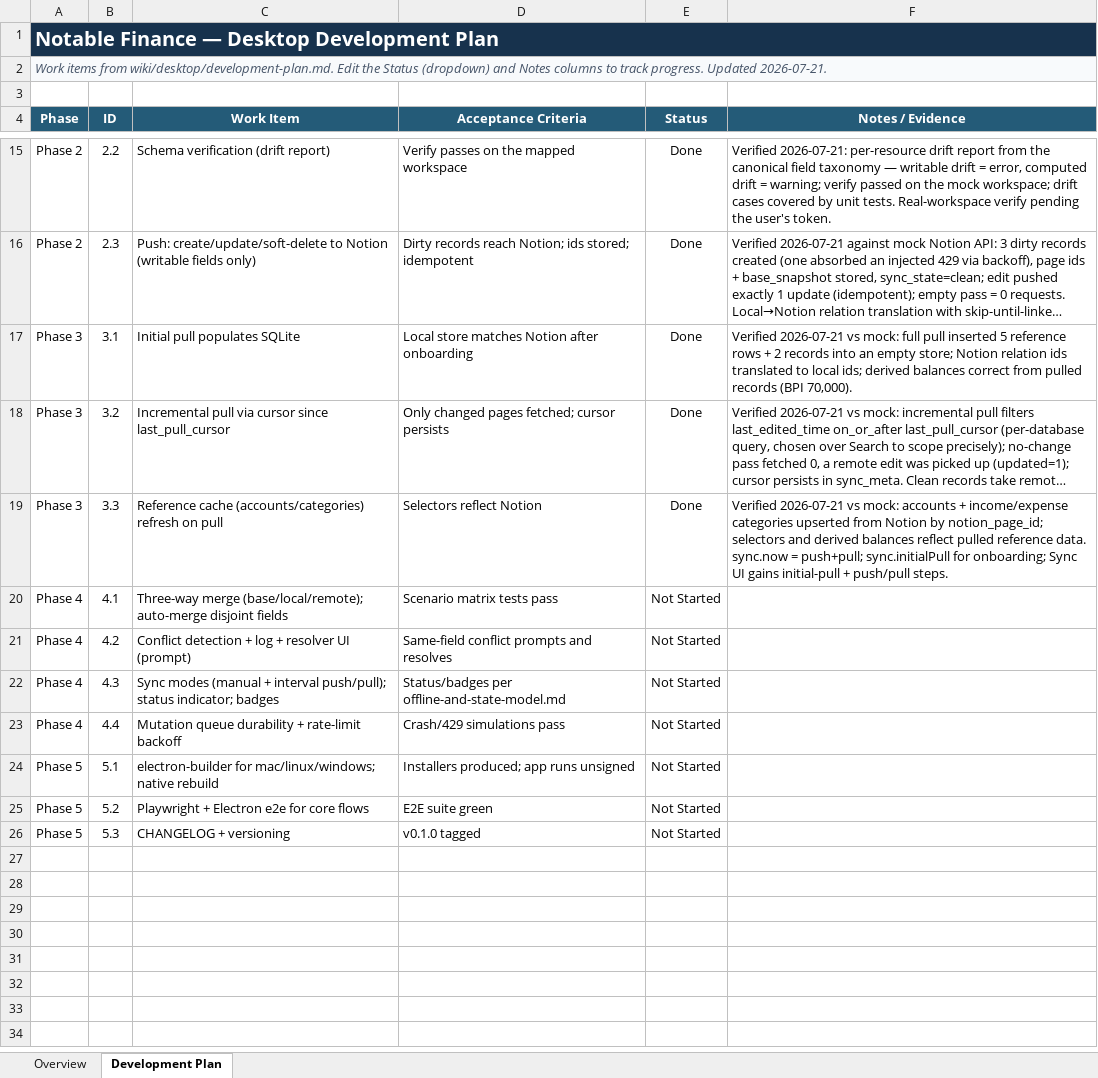
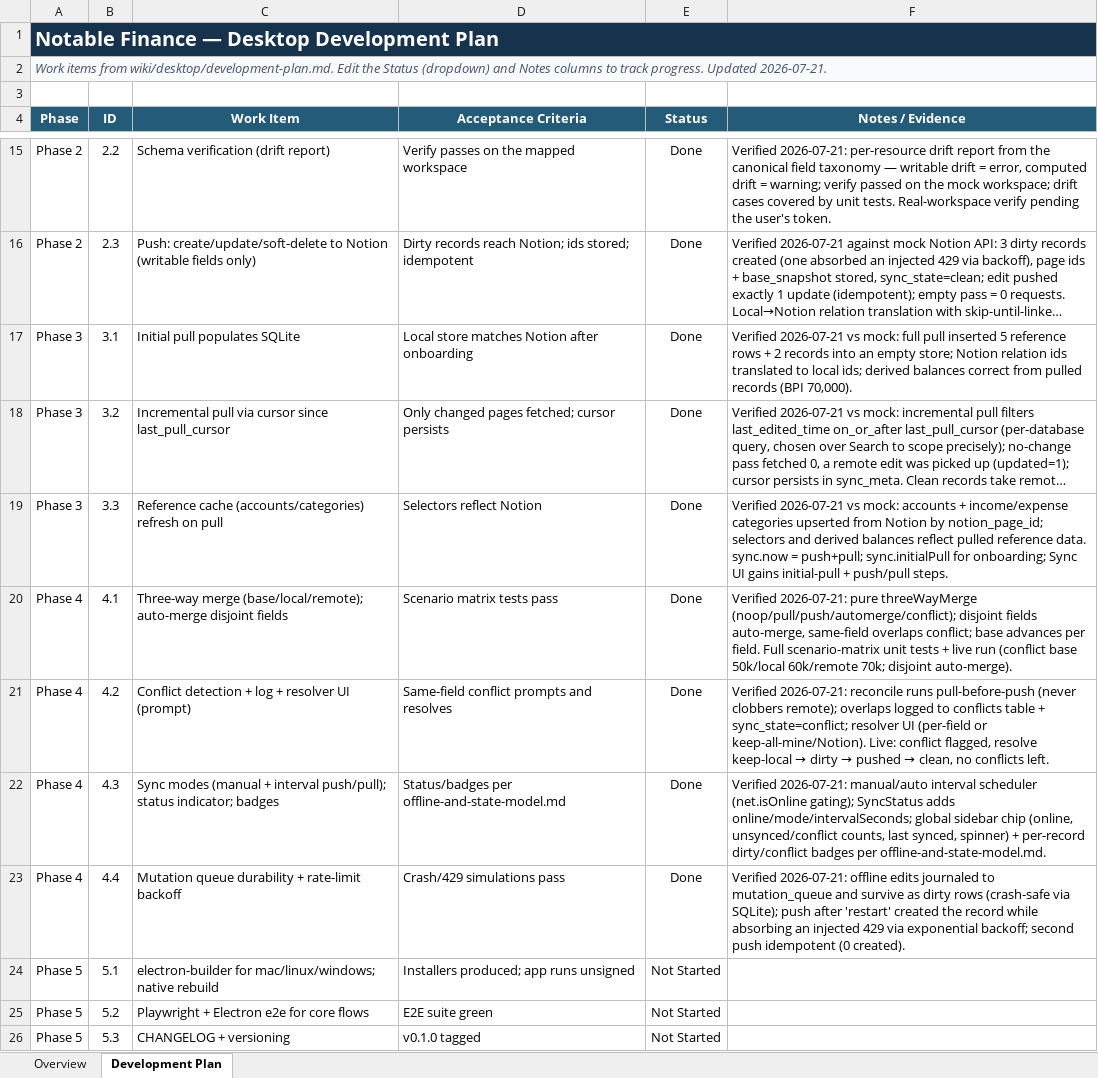
Before and after one commit to work-w-chrstnrpj/Notable_Finance, an Excel workbook: wiki/desktop/desktop-development-plan.xlsx, sheet Development Plan, drawn as a sheet; only a part is shown, gaps mark what is left out; long unchanged cells end in …; values as stored, in another font and other column widths than the file's, no borders; conditional formats not drawn; the diff names each change by its address in the sheet, - before the commit and + after, or states it on an @@ line.

```diff
--- a/wiki/desktop/desktop-development-plan.xlsx (sheet Development Plan)
+++ b/wiki/desktop/desktop-development-plan.xlsx (sheet Development Plan)
-E20:E23 (Status): Not Started
+E20:E23 (Status): Done
-F20 (Notes / Evidence): (empty)
+F20 (Notes / Evidence): Verified 2026-07-21: pure threeWayMerge (noop/pull/push/automerge/conflict); disjoint fields auto-merge, same-field overlaps conflict; base advances per field. Full scenario-matrix unit tests + live run (conflict base 50k/local 60k/remote 70k; disjoint auto-merge).
@@ F21 (Notes / Evidence): (empty) → Verified 2026-07-21: reconcile runs pull-before-push (never clobbers remote); overlaps logged to conflicts table + sync_state=conflict; resolver UI (per-field or keep-all-mine/Notion). Live: conflict flagged, resolve keep-local → dirty → pushed → clean, no conflicts left. @@
-F22 (Notes / Evidence): (empty)
+F22 (Notes / Evidence): Verified 2026-07-21: manual/auto interval scheduler (net.isOnline gating); SyncStatus adds online/mode/intervalSeconds; global sidebar chip (online, unsynced/conflict counts, last synced, spinner) + per-record dirty/conflict badges per offline-and-state-model.md.
-F23 (Notes / Evidence): (empty)
+F23 (Notes / Evidence): Verified 2026-07-21: offline edits journaled to mutation_queue and survive as dirty rows (crash-safe via SQLite); push after 'restart' created the record while absorbing an injected 429 via exponential backoff; second push idempotent (0 created).
```
Also changed, not shown: sheet Overview, 24 other files.
